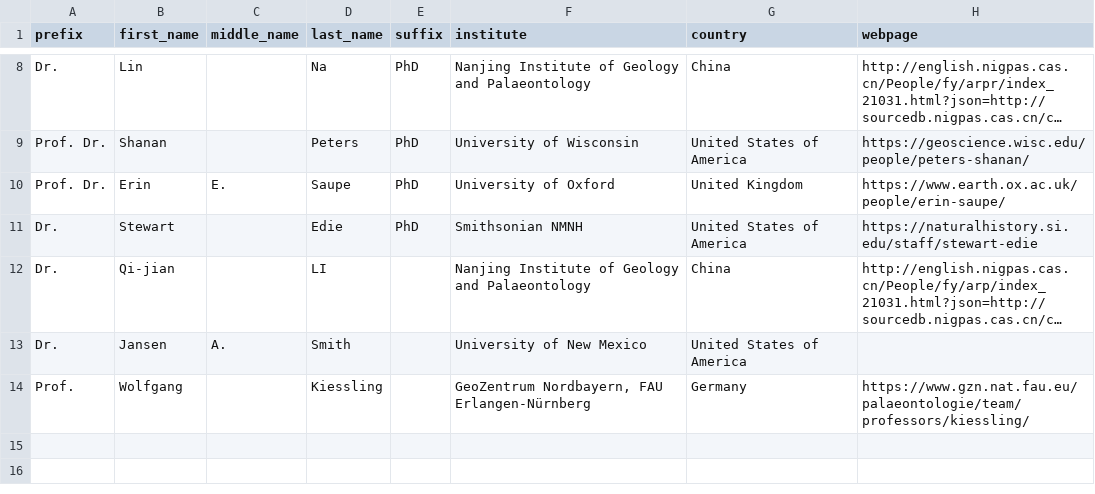
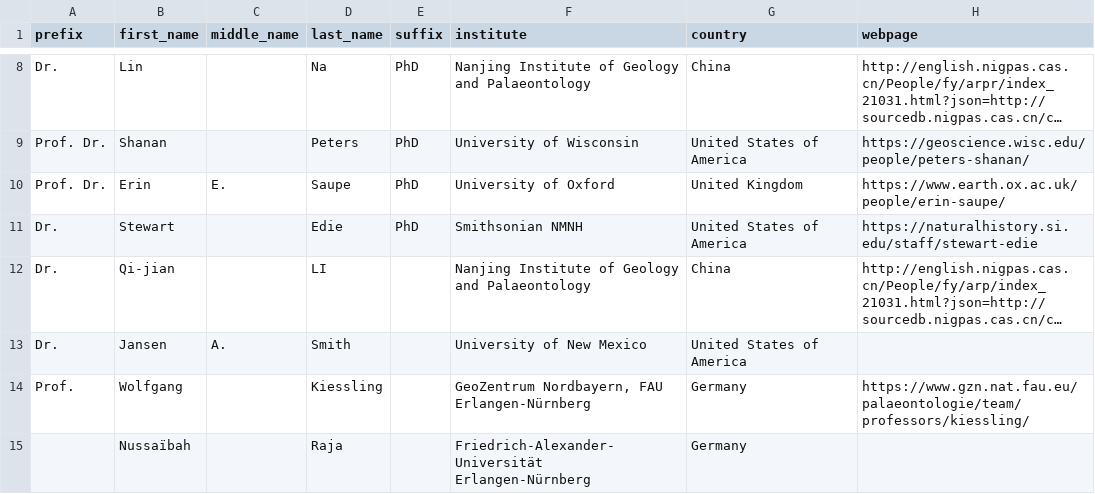
Before and after one commit to Integrated-Record/Integrated-Record.github.io, a CSV file: _data/supporters.csv, drawn as a sheet; only a part is shown, gaps mark what is left out; long unchanged cells end in …; the diff names each change by its address in the sheet, - before the commit and + after, or states it on an @@ line.

Commit message:
Added Nuss.

```diff
--- a/_data/supporters.csv
+++ b/_data/supporters.csv
+row 15:  | Nussaïbah |  | Raja |  | Friedrich-Alexander-Universität Erlangen-Nürnberg | Germany
```
